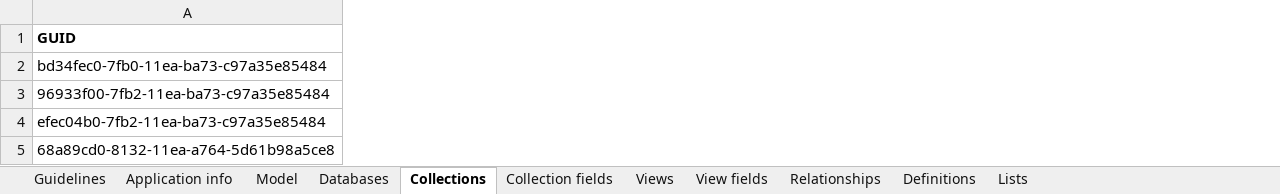
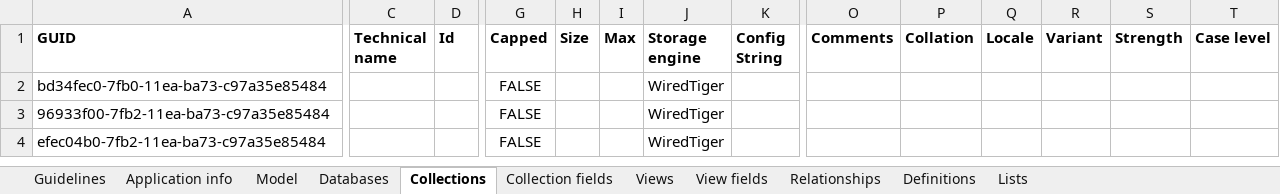
Before and after one commit to FightPandemics/DataModel, an Excel workbook: v2/docs/FightPandemics.xlsx, sheet Collections, drawn as a sheet; only a part is shown, gaps mark what is left out; values as stored, in another font and other column widths than the file's, no borders; removed rows and columns are numbered as before the commit, all else as after; rows hold the shown columns only; the diff covers the shown part only; the diff names each change by its address in the sheet, - before the commit and + after, or states it on an @@ line.

Commit message:
Update users collection to hold individuals and organizations
Updated users collection to hold individuals (previously named users) and organizations (previously on a separate collection) in the same collection. This makes it easier to give organizations the same features as users, using the advantage of the oneOf validation of jsonSchema.

```diff
--- a/v2/docs/FightPandemics.xlsx (sheet Collections)
+++ b/v2/docs/FightPandemics.xlsx (sheet Collections)
+column C (Technical name), empty
+column D (Id), empty
+column G (Capped), rows 2-4: all FALSE
+column H (Size), empty
+column I (Max), empty
+column J (Storage engine), rows 2-4: all WiredTiger
+column K (Config String), empty
+column O (Comments), empty
+column P (Collation), empty
+column Q (Locale), empty
+column R (Variant), empty
+column S (Strength), empty
+column T (Case level), empty
-row 5: 68a89cd0-8132-11ea-a764-5d61b98a5ce8
```
Also changed, not shown: 6 added columns and 1 edited cell elsewhere in this sheet, sheet Collection fields, sheet Definitions, sheet Relationships, sheet Databases, sheet Lists, sheet Model, 15 other files.
